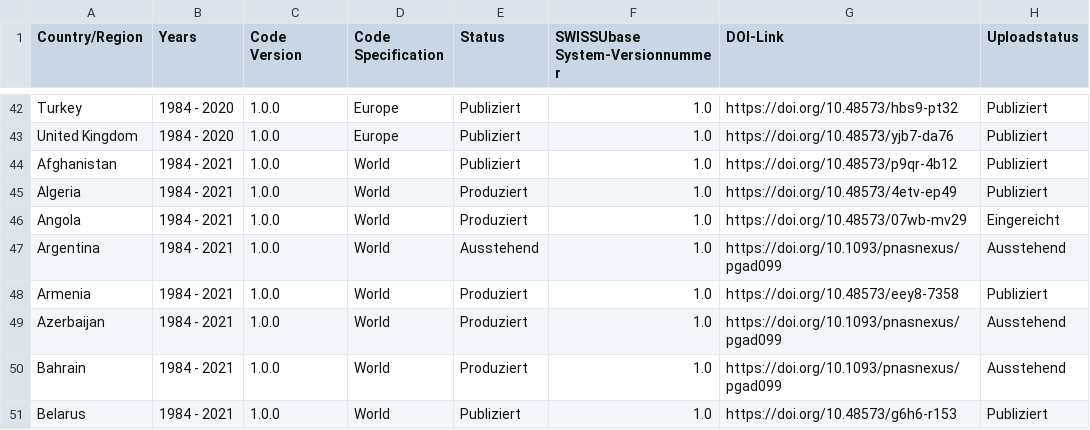
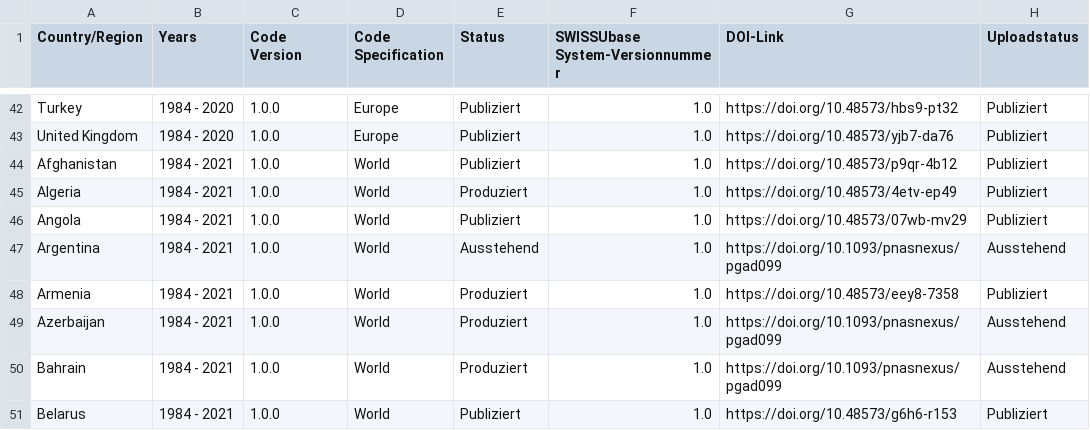
Before and after one commit to plehnert/surfacegroups, a CSV file: DOI_List_SWISSUbase.csv, drawn as a sheet; only a part is shown, gaps mark what is left out.

Commit message:
Update DOI_List_SWISSUbase.csv

```diff
--- a/DOI_List_SWISSUbase.csv
+++ b/DOI_List_SWISSUbase.csv
@@ -45,3 +45,3 @@ Afghanistan,1984 - 2021,1.0.0,World,Publiziert,1.0,https://doi.org/10.48573/p9qr
 Algeria,1984 - 2021,1.0.0,World,Produziert,1.0,https://doi.org/10.48573/4etv-ep49,Publiziert
-Angola,1984 - 2021,1.0.0,World,Produziert,1.0,https://doi.org/10.48573/07wb-mv29,Eingereicht
+Angola,1984 - 2021,1.0.0,World,Publiziert,1.0,https://doi.org/10.48573/07wb-mv29,Publiziert
 Argentina,1984 - 2021,1.0.0,World,Ausstehend,1.0,https://doi.org/10.1093/pnasnexus/pgad099,Ausstehend
```
